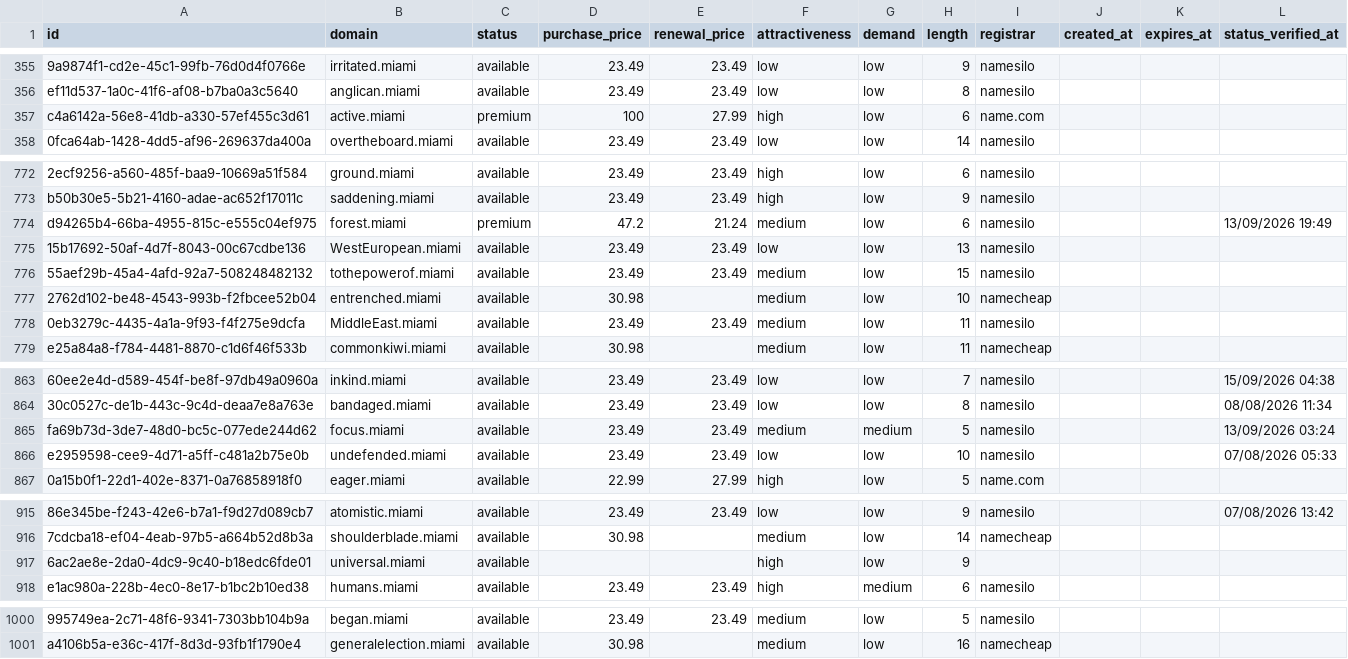
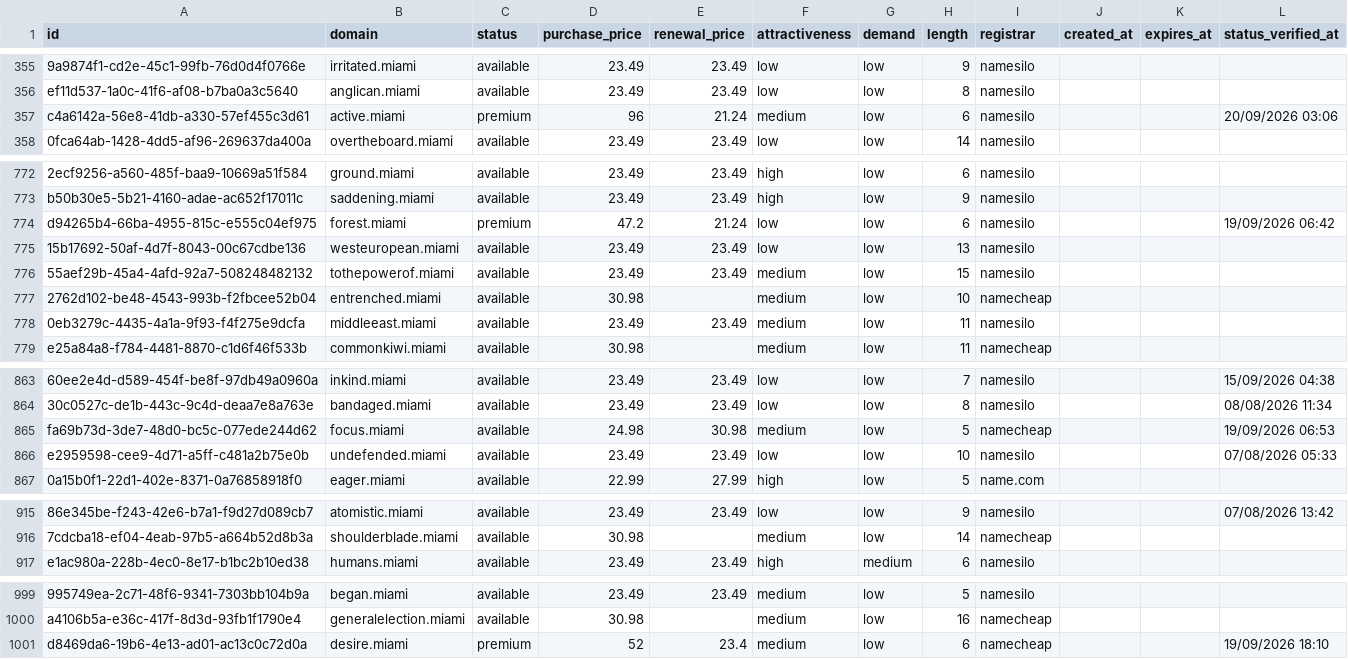
Before and after one commit to UniqueDomains/miami-oneword-domains, a CSV file: miami.csv, drawn as a sheet; only a part is shown, gaps mark what is left out; removed rows and columns are numbered as before the commit, all else as after; the diff covers the shown part only; the diff names each change by its address in the sheet, - before the commit and + after, or states it on an @@ line.

Commit message:
Domains update

```diff
--- a/miami.csv
+++ b/miami.csv
-D357 (purchase_price): 100
+D357 (purchase_price): 96
-E357 (renewal_price): 27.99
+E357 (renewal_price): 21.24
-F357 (attractiveness): high
+F357 (attractiveness): medium
-I357 (registrar): name.com
+I357 (registrar): namesilo
-L357 (status_verified_at): (empty)
+L357 (status_verified_at): 20/09/2026 03:06
-F774 (attractiveness): medium
+F774 (attractiveness): low
-L774 (status_verified_at): 13/09/2026 19:49
+L774 (status_verified_at): 19/09/2026 06:42
-B775 (domain): WestEuropean.miami
+B775 (domain): westeuropean.miami
-B778 (domain): MiddleEast.miami
+B778 (domain): middleeast.miami
-D865 (purchase_price): 23.49
+D865 (purchase_price): 24.98
-E865 (renewal_price): 23.49
+E865 (renewal_price): 30.98
-G865 (demand): medium
+G865 (demand): low
-I865 (registrar): namesilo
+I865 (registrar): namecheap
-L865 (status_verified_at): 13/09/2026 03:24
+L865 (status_verified_at): 19/09/2026 06:53
-row 917: 6ac2ae8e-2da0-4dc9-9c40-b18edc6fde01 | universal.miami | available |  |  | high | low | 9
+row 1001: d8469da6-19b6-4e13-ad01-ac13c0c72d0a | desire.miami | premium | 52 | 23.4 | medium | low | 6 | namecheap |  |  | 19/09/2026 18:10
```
Also changed, not shown: 52 edited cells elsewhere in this file, 4 other files.
